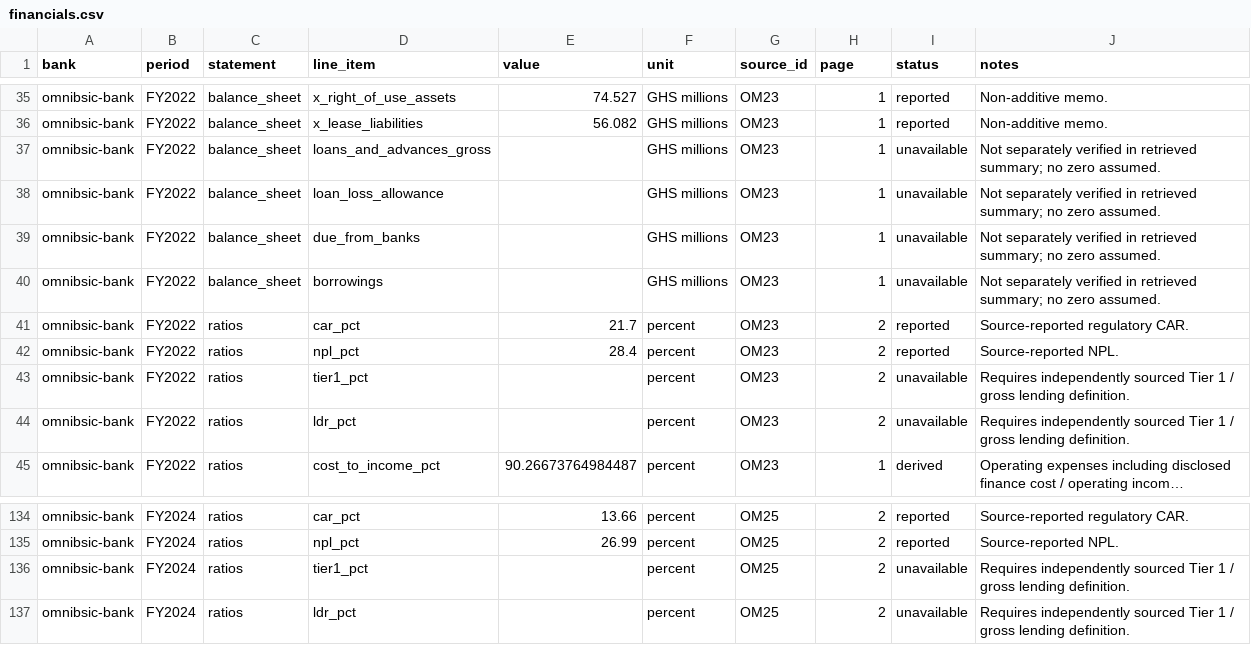
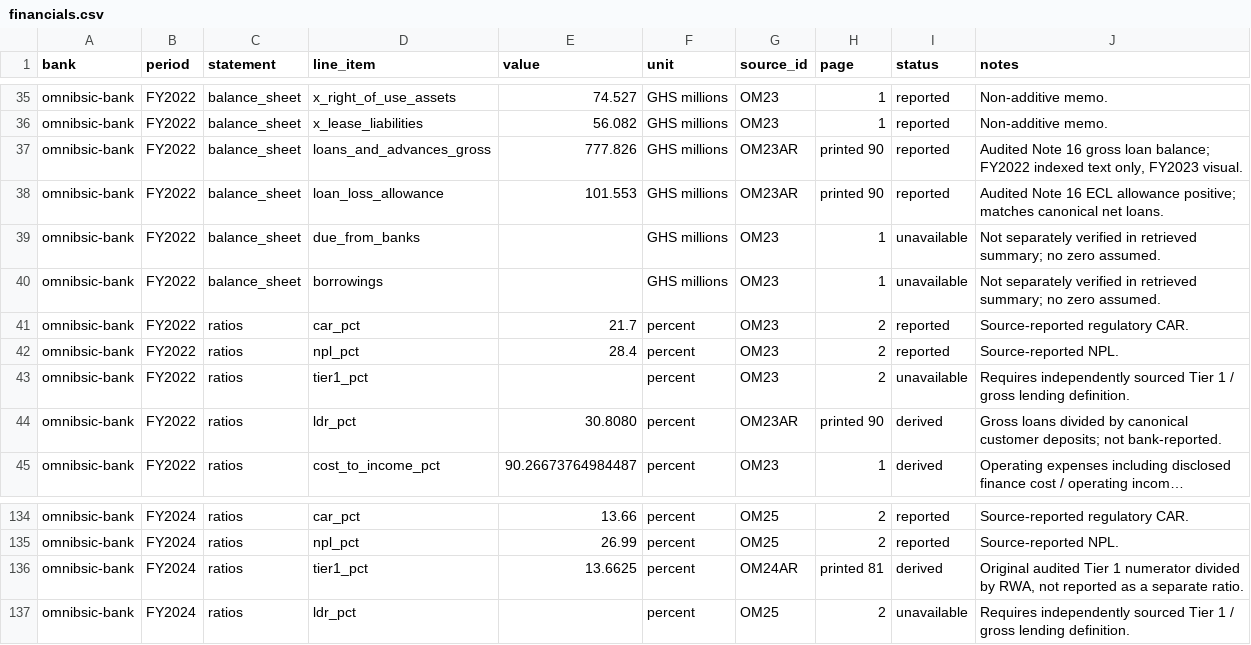
Before and after one commit to hayalows/agentroom, a CSV file: goals/ghana-bank-models/banks/omnibsic-bank/financials.csv, drawn as a sheet; only a part is shown, gaps mark what is left out; long unchanged cells end in …; the diff covers the shown part only; the diff names each change by its address in the sheet, - before the commit and + after, or states it on an @@ line.

Commit message:
codex: enrich OmniBSIC historical loans capital and liquidity from audited notes

```diff
--- a/goals/ghana-bank-models/banks/omnibsic-bank/financials.csv
+++ b/goals/ghana-bank-models/banks/omnibsic-bank/financials.csv
-E37 (value): (empty)
+E37 (value): 777.826
-G37:G38 (source_id): OM23
+G37:G38 (source_id): OM23AR
-H37:H38 (page): 1
+H37:H38 (page): printed 90
-I37:I38 (status): unavailable
+I37:I38 (status): reported
-J37 (notes): Not separately verified in retrieved summary; no zero assumed.
+J37 (notes): Audited Note 16 gross loan balance; FY2022 indexed text only, FY2023 visual.
-E38 (value): (empty)
+E38 (value): 101.553
-J38 (notes): Not separately verified in retrieved summary; no zero assumed.
+J38 (notes): Audited Note 16 ECL allowance positive; matches canonical net loans.
-E44 (value): (empty)
+E44 (value): 30.8080
-G44 (source_id): OM23
+G44 (source_id): OM23AR
-H44 (page): 2
+H44 (page): printed 90
-I44 (status): unavailable
+I44 (status): derived
-J44 (notes): Requires independently sourced Tier 1 / gross lending definition.
+J44 (notes): Gross loans divided by canonical customer deposits; not bank-reported.
-E136 (value): (empty)
+E136 (value): 13.6625
-G136 (source_id): OM25
+G136 (source_id): OM24AR
-H136 (page): 2
+H136 (page): printed 81
-I136 (status): unavailable
+I136 (status): derived
-J136 (notes): Requires independently sourced Tier 1 / gross lending definition.
+J136 (notes): Original audited Tier 1 numerator divided by RWA, not reported as a separate ratio.
```
Also changed, not shown: 15 added rows and 20 edited cells elsewhere in this file.
